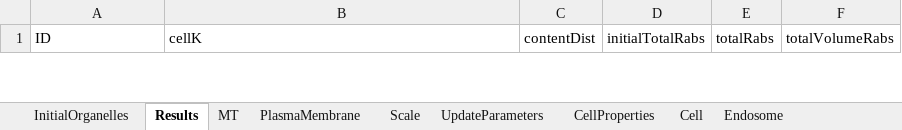
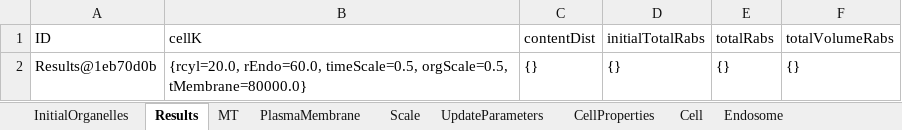
Before and after one commit to franconieto/endomembraneSystem, an Excel workbook: out-1.0.xlsx, sheet Results, drawn as a sheet; only a part is shown; values as stored, in another font and other column widths than the file's, no borders; the diff covers the shown part only; the diff names each change by its address in the sheet, - before the commit and + after, or states it on an @@ line.

```diff
--- a/out-1.0.xlsx (sheet Results)
+++ b/out-1.0.xlsx (sheet Results)
+row 2: Results@1eb70d0b | {rcyl=20.0, rEndo=60.0, timeScale=0.5, orgScale=0.5, tMembrane=80000.0} | {} | {} | {} | {}
```
Also changed, not shown: 1 removed row elsewhere in this sheet, sheet Endosome, sheet MT, sheet UpdateParameters, sheet InitialOrganelles, sheet Scale, sheet PlasmaMembrane, 2 more sheets, 11 other files.
